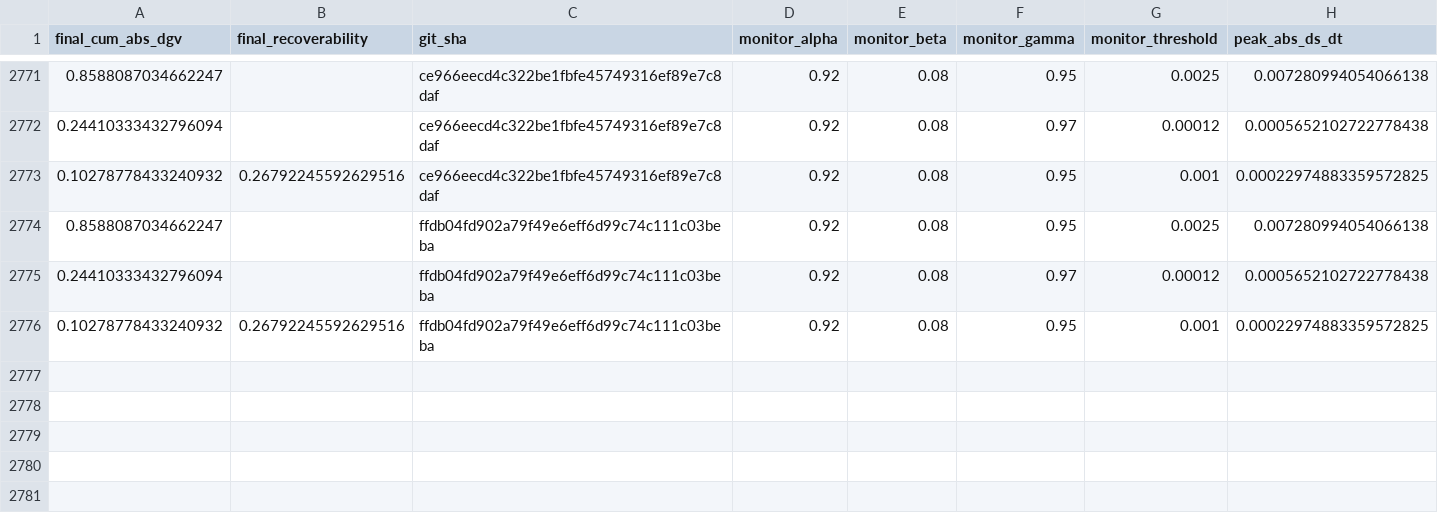
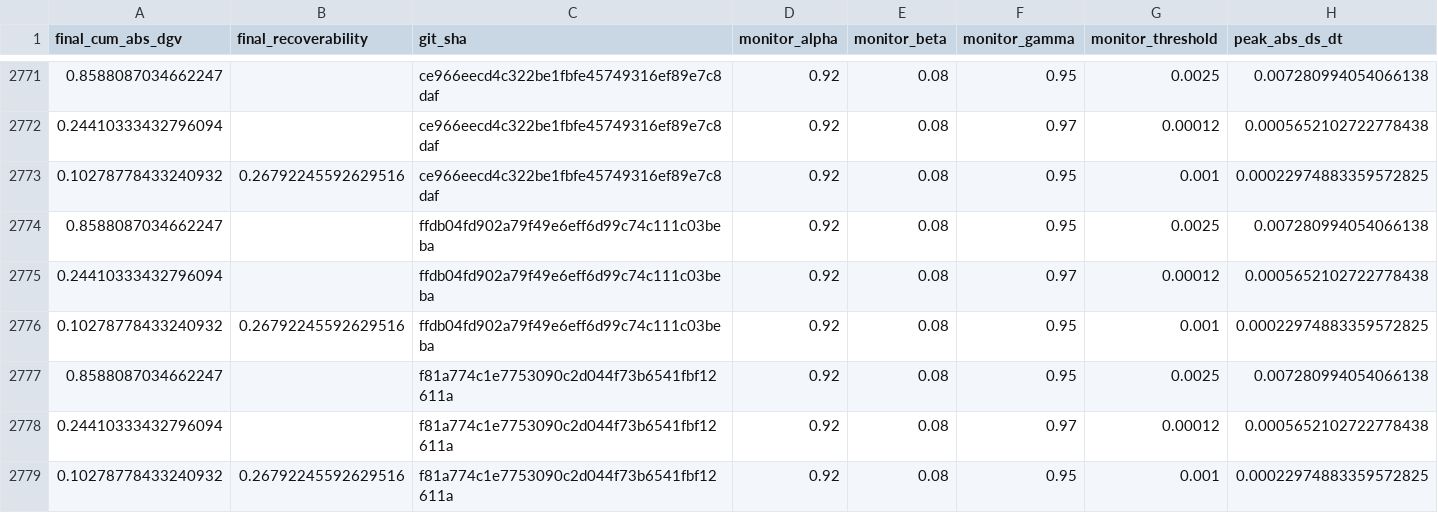
Before and after one commit to willshacklett/god-variable-theory, a CSV file: data/longitudinal/summary_history_binned.csv, drawn as a sheet; only a part is shown, gaps mark what is left out; rows hold the shown columns only; the diff names each change by its address in the sheet, - before the commit and + after, or states it on an @@ line.

```diff
--- a/data/longitudinal/summary_history_binned.csv
+++ b/data/longitudinal/summary_history_binned.csv
+row 2777: 0.8588087034662247 |  | f81a774c1e7753090c2d044f73b6541fbf12611a | 0.92 | 0.08 | 0.95 | 0.0025 | 0.007280994054066138
+row 2778: 0.24410333432796094 |  | f81a774c1e7753090c2d044f73b6541fbf12611a | 0.92 | 0.08 | 0.97 | 0.00012 | 0.0005652102722778438
+row 2779: 0.10278778433240932 | 0.26792245592629516 | f81a774c1e7753090c2d044f73b6541fbf12611a | 0.92 | 0.08 | 0.95 | 0.001 | 0.00022974883359572825
```
Also changed, not shown: data/longitudinal/summary_history.csv.
